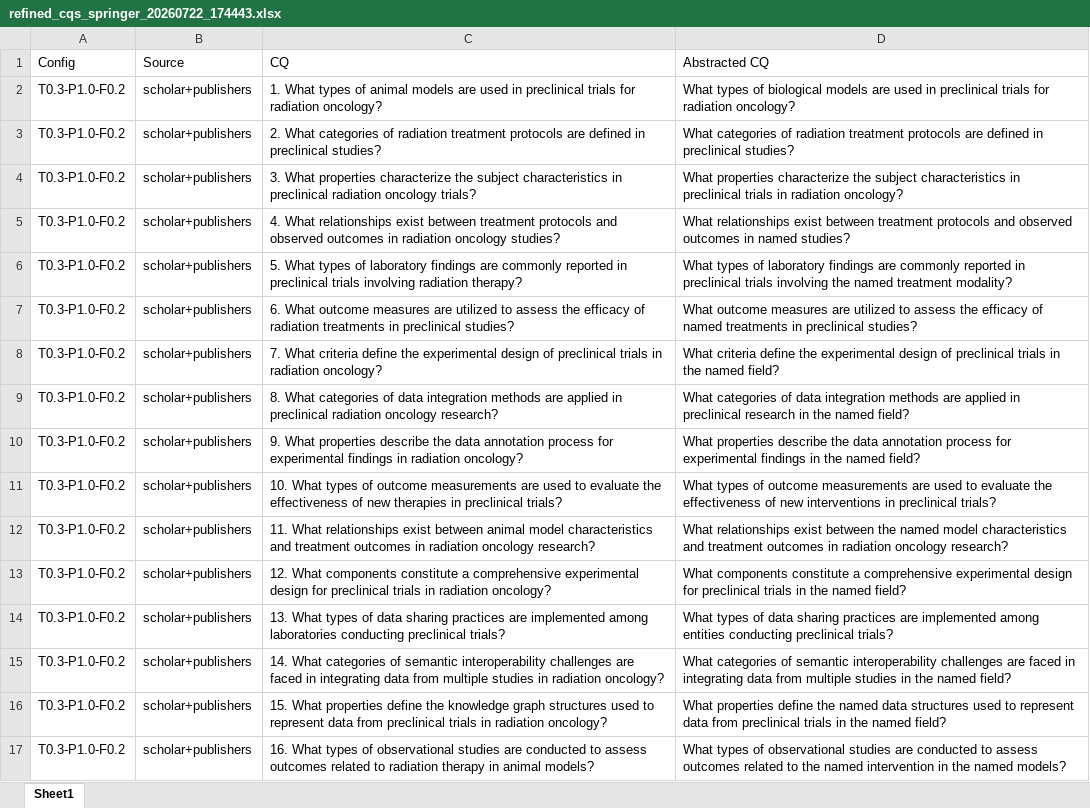
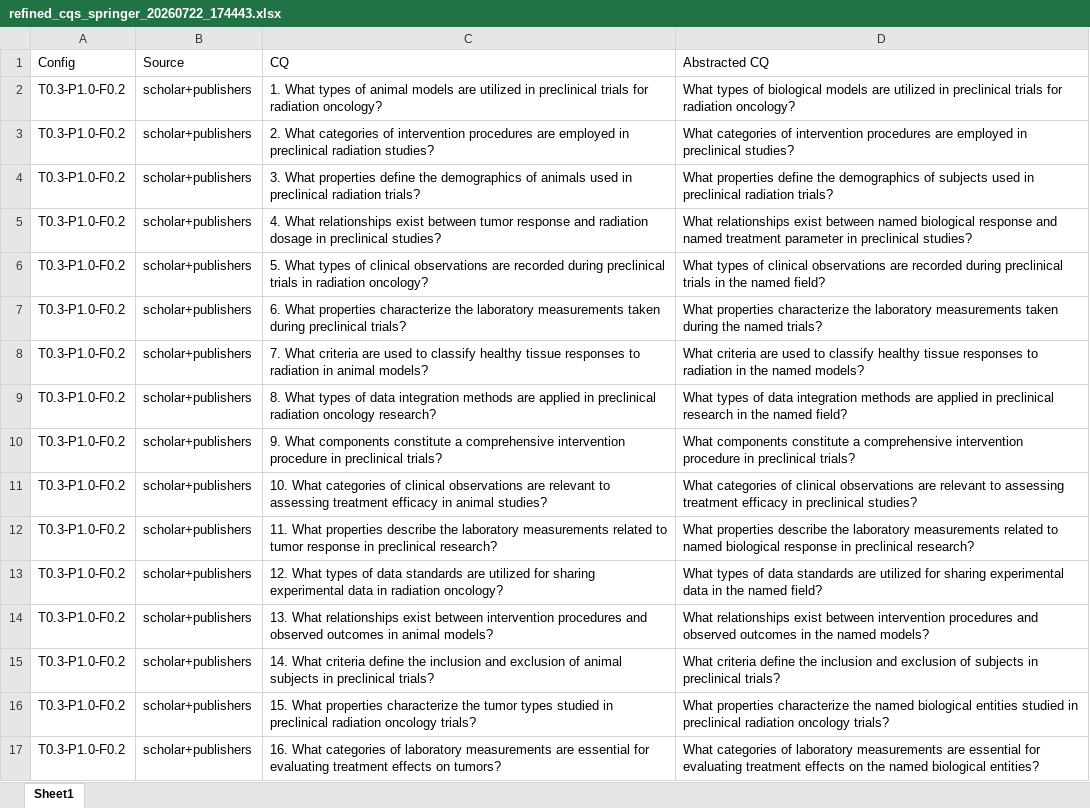
Before and after one commit to zbmed-semtec/CQ-Generation-Framework, an Excel workbook: CQ_Generation_Framework/output/refined_cqs_springer_20260722_174443.xlsx, sheet Sheet1, drawn as a sheet; only a part is shown; values as stored, in another font and other column widths than the file's, no borders; the diff covers the shown part only; the diff names each change by its address in the sheet, - before the commit and + after, or states it on an @@ line.

```diff
--- a/CQ_Generation_Framework/output/refined_cqs_springer_20260722_174443.xlsx (sheet Sheet1)
+++ b/CQ_Generation_Framework/output/refined_cqs_springer_20260722_174443.xlsx (sheet Sheet1)
-C2 (CQ): …models are used in preclinical…
+C2 (CQ): …models are utilized in preclinical…
-D2 (Abstracted CQ): …models are used in preclinical…
+D2 (Abstracted CQ): …models are utilized in preclinical…
-C3 (CQ): …categories of radiation treatment protocols are defined in preclinical studies?
+C3 (CQ): …categories of intervention procedures are employed in preclinical radiation studies?
-D3 (Abstracted CQ): …categories of radiation treatment protocols are defined in preclinical…
+D3 (Abstracted CQ): …categories of intervention procedures are employed in preclinical…
-C4 (CQ): …What properties characterize the subject characteristics in preclinical radiation oncology trials?
+C4 (CQ): …What properties define the demographics of animals used in preclinical radiation trials?
-D4 (Abstracted CQ): What properties characterize the subject characteristics in preclinical trials in radiation oncology?
+D4 (Abstracted CQ): What properties define the demographics of subjects used in preclinical radiation trials?
-C5 (CQ): …exist between treatment protocols and observed outcomes in radiation oncology studies?
+C5 (CQ): …exist between tumor response and radiation dosage in preclinical studies?
-D5 (Abstracted CQ): …exist between treatment protocols and observed outcomes in named studies?
+D5 (Abstracted CQ): …exist between named biological response and named treatment parameter in preclinical studies?
-C6 (CQ): …types of laboratory findings are commonly reported in preclinical trials involving radiation therapy?
+C6 (CQ): …types of clinical observations are recorded during preclinical trials in radiation oncology?
-D6 (Abstracted CQ): …types of laboratory findings are commonly reported in preclinical trials involving the named treatment modality?
+D6 (Abstracted CQ): …types of clinical observations are recorded during preclinical trials in the named field?
-C7 (CQ): 6. What outcome measures are utilized to assess the efficacy of radiation treatments in preclinical studies?
+C7 (CQ): 6. What properties characterize the laboratory measurements taken during preclinical trials?
-D7 (Abstracted CQ): What outcome measures are utilized to assess the efficacy of named treatments in preclinical studies?
+D7 (Abstracted CQ): What properties characterize the laboratory measurements taken during the named trials?
-C8 (CQ): …What criteria define the experimental design of preclinical trials in radiation oncology?
+C8 (CQ): …What criteria are used to classify healthy tissue responses to radiation in animal models?
-D8 (Abstracted CQ): What criteria define the experimental design of preclinical trials in the named field?
+D8 (Abstracted CQ): What criteria are used to classify healthy tissue responses to radiation in the named models?
-C9 (CQ): 8. What categories of data…
+C9 (CQ): 8. What types of data…
-D9 (Abstracted CQ): What categories of data…
+D9 (Abstracted CQ): What types of data…
-C10 (CQ): 9. What properties describe the data annotation process for experimental findings in radiation oncology?
+C10 (CQ): 9. What components constitute a comprehensive intervention procedure in preclinical trials?
-D10 (Abstracted CQ): What properties describe the data annotation process for experimental findings in the named field?
+D10 (Abstracted CQ): What components constitute a comprehensive intervention procedure in preclinical trials?
-C11 (CQ): 10. What types of outcome measurements are used to evaluate the effectiveness of new therapies in preclinical trials?
+C11 (CQ): 10. What categories of clinical observations are relevant to assessing treatment efficacy in animal studies?
-D11 (Abstracted CQ): What types of outcome measurements are used to evaluate the effectiveness of new interventions in preclinical trials?
+D11 (Abstracted CQ): What categories of clinical observations are relevant to assessing treatment efficacy in preclinical studies?
-C12 (CQ): 11. What relationships exist between animal model characteristics and treatment outcomes in radiation oncology research?
+C12 (CQ): 11. What properties describe the laboratory measurements related to tumor response in preclinical research?
-D12 (Abstracted CQ): What relationships exist between the named model characteristics and treatment outcomes in radiation oncology research?
+D12 (Abstracted CQ): What properties describe the laboratory measurements related to named biological response in preclinical research?
-C13 (CQ): 12. What components constitute a comprehensive experimental design for preclinical trials in radiation…
+C13 (CQ): 12. What types of data standards are utilized for sharing experimental data in radiation…
-D13 (Abstracted CQ): What components constitute a comprehensive experimental design for preclinical trials in the…
+D13 (Abstracted CQ): What types of data standards are utilized for sharing experimental data in the…
-C14 (CQ): 13. What types of data sharing practices are implemented among laboratories conducting preclinical trials?
+C14 (CQ): 13. What relationships exist between intervention procedures and observed outcomes in animal models?
-D14 (Abstracted CQ): What types of data sharing practices are implemented among entities conducting preclinical trials?
+D14 (Abstracted CQ): What relationships exist between intervention procedures and observed outcomes in the named models?
-C15 (CQ): 14. What categories of semantic interoperability challenges are faced in integrating data from multiple studies in radiation oncology?
+C15 (CQ): 14. What criteria define the inclusion and exclusion of animal subjects in preclinical trials?
-D15 (Abstracted CQ): What categories of semantic interoperability challenges are faced in integrating data from multiple studies in the named field?
+D15 (Abstracted CQ): What criteria define the inclusion and exclusion of subjects in preclinical trials?
-C16 (CQ): …What properties define the knowledge graph structures used to represent data from preclinical trials in radiation oncology?
+C16 (CQ): …What properties characterize the tumor types studied in preclinical radiation oncology trials?
-D16 (Abstracted CQ): What properties define the named data structures used to represent data from preclinical trials in the named field?
+D16 (Abstracted CQ): What properties characterize the named biological entities studied in preclinical radiation oncology trials?
-C17 (CQ): 16. What types of observational studies are conducted to assess outcomes related to radiation therapy in animal models?
+C17 (CQ): 16. What categories of laboratory measurements are essential for evaluating treatment effects on tumors?
-D17 (Abstracted CQ): What types of observational studies are conducted to assess outcomes related to the named intervention in the named models?
+D17 (Abstracted CQ): What categories of laboratory measurements are essential for evaluating treatment effects on the named biological entities?
```
Also changed, not shown: 128 edited cells elsewhere in this sheet, CQ_Generation_Framework/output/domain_info.xlsx, CQ_Generation_Framework/output/joint_filtered_cqs_20260722_174443.xlsx, 40 other files.
